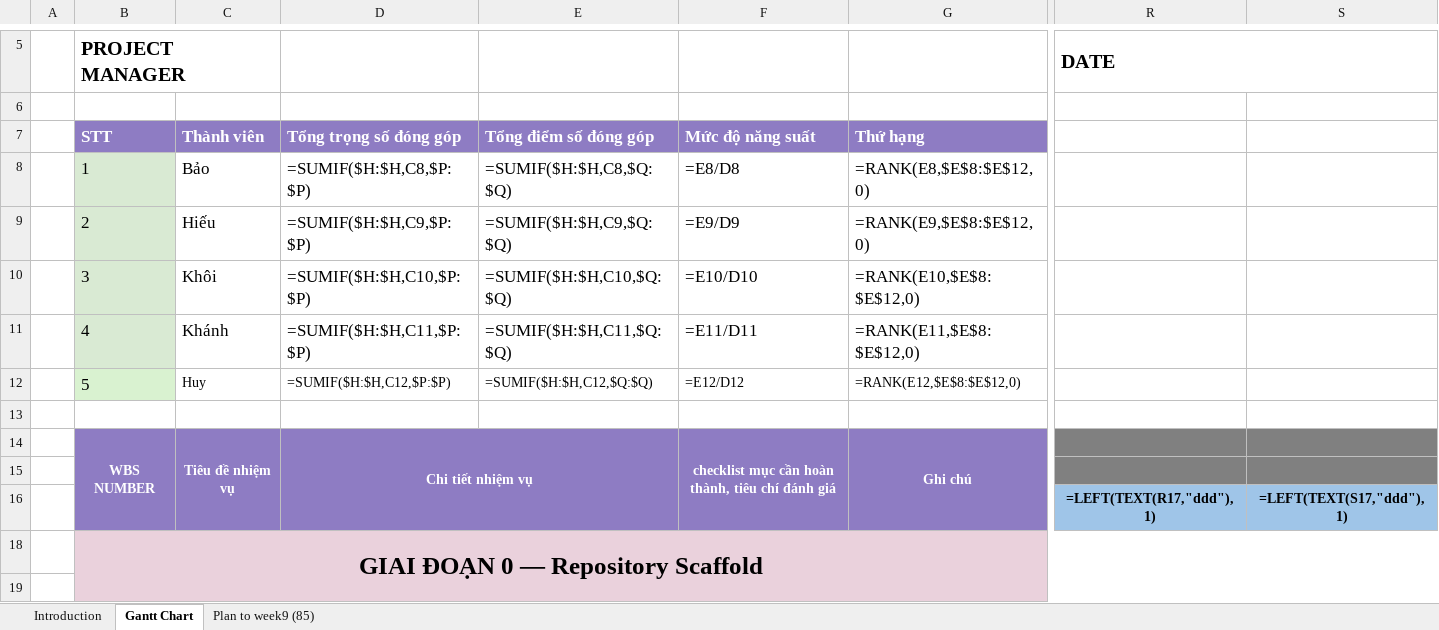
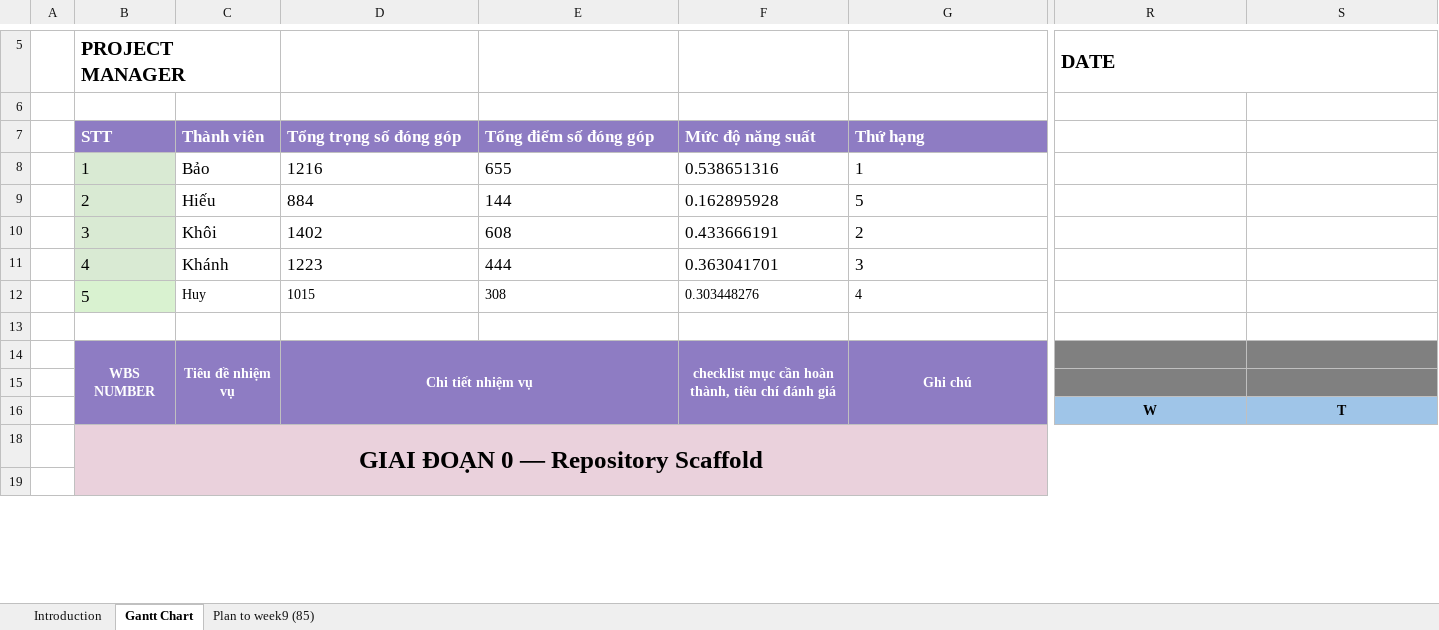
Before and after one commit to phamnguyengiabao-dev/Group2_HCMUS_BlockChain, an Excel workbook: docs/BlockChain Team Management.xlsx, sheet Gantt Chart, drawn as a sheet; only a part is shown, gaps mark what is left out; values as stored, in another font and other column widths than the file's, no borders; formulas without a stored value are shown as written; conditional formats not drawn; removed rows and columns are numbered as before the commit, all else as after; rows hold the shown columns only; the diff covers the shown part only; the diff names each change by its address in the sheet, - before the commit and + after, or states it on an @@ line.

Commit message:
review pull requests and update gantt chart, md
review pull requests and update gantt chart, md

```diff
--- a/docs/BlockChain Team Management.xlsx (sheet Gantt Chart)
+++ b/docs/BlockChain Team Management.xlsx (sheet Gantt Chart)
-D8: =SUMIF($H:$H,C8,$P:$P)
+D8: 1216
-E8: =SUMIF($H:$H,C8,$Q:$Q)
+E8: 655
-F8: =E8/D8
+F8: 0.538651316
-G8: =RANK(E8,$E$8:$E$12,0)
+G8: 1
-D9: =SUMIF($H:$H,C9,$P:$P)
+D9: 884
-E9: =SUMIF($H:$H,C9,$Q:$Q)
+E9: 144
-F9: =E9/D9
+F9: 0.162895928
-G9: =RANK(E9,$E$8:$E$12,0)
+G9: 5
-D10: =SUMIF($H:$H,C10,$P:$P)
+D10: 1402
-E10: =SUMIF($H:$H,C10,$Q:$Q)
+E10: 608
-F10: =E10/D10
+F10: 0.433666191
-G10: =RANK(E10,$E$8:$E$12,0)
+G10: 2
-D11: =SUMIF($H:$H,C11,$P:$P)
+D11: 1223
-E11: =SUMIF($H:$H,C11,$Q:$Q)
+E11: 444
-F11: =E11/D11
+F11: 0.363041701
-G11: =RANK(E11,$E$8:$E$12,0)
+G11: 3
-D12: =SUMIF($H:$H,C12,$P:$P)
+D12: 1015
-E12: =SUMIF($H:$H,C12,$Q:$Q)
+E12: 308
-F12: =E12/D12
+F12: 0.303448276
-G12: =RANK(E12,$E$8:$E$12,0)
+G12: 4
-row 16:  |  |  |  |  |  |  | =LEFT(TEXT(R17,"ddd"),1) | =LEFT(TEXT(S17,"ddd"),1)
+row 16:  |  |  |  |  |  |  | W | T
```
Also changed, not shown: 172 edited cells and cell formats elsewhere in this sheet, hidden cells, 1 other file.
